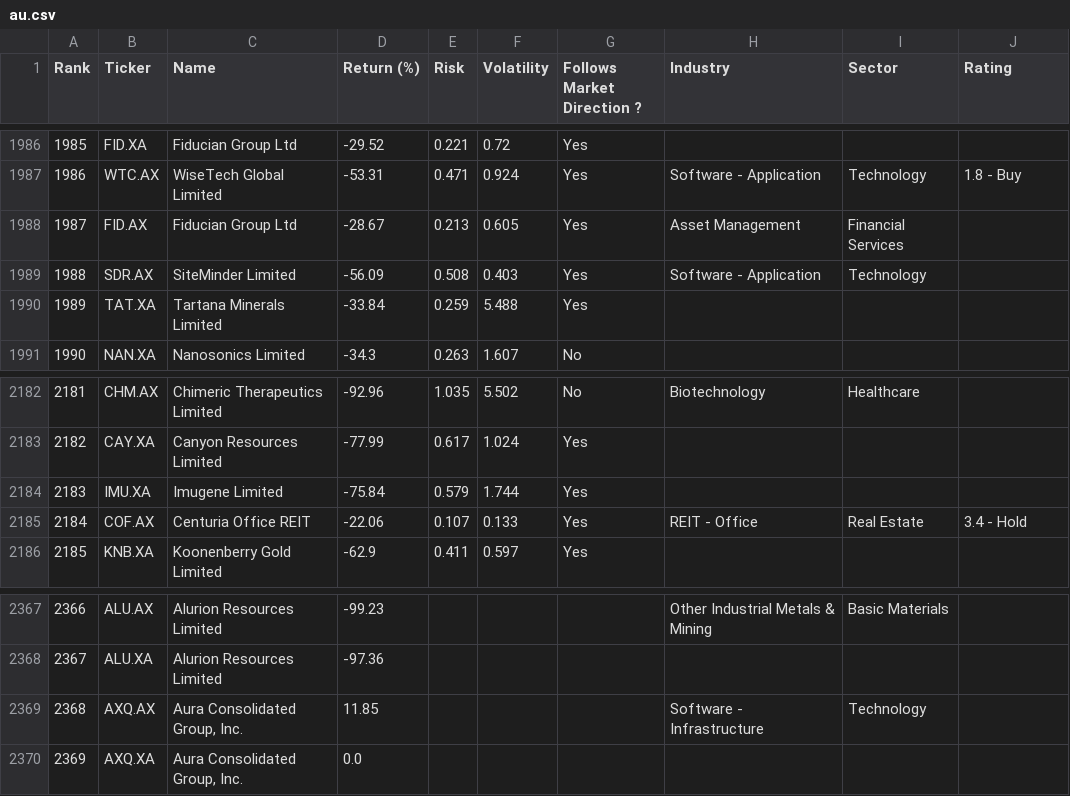
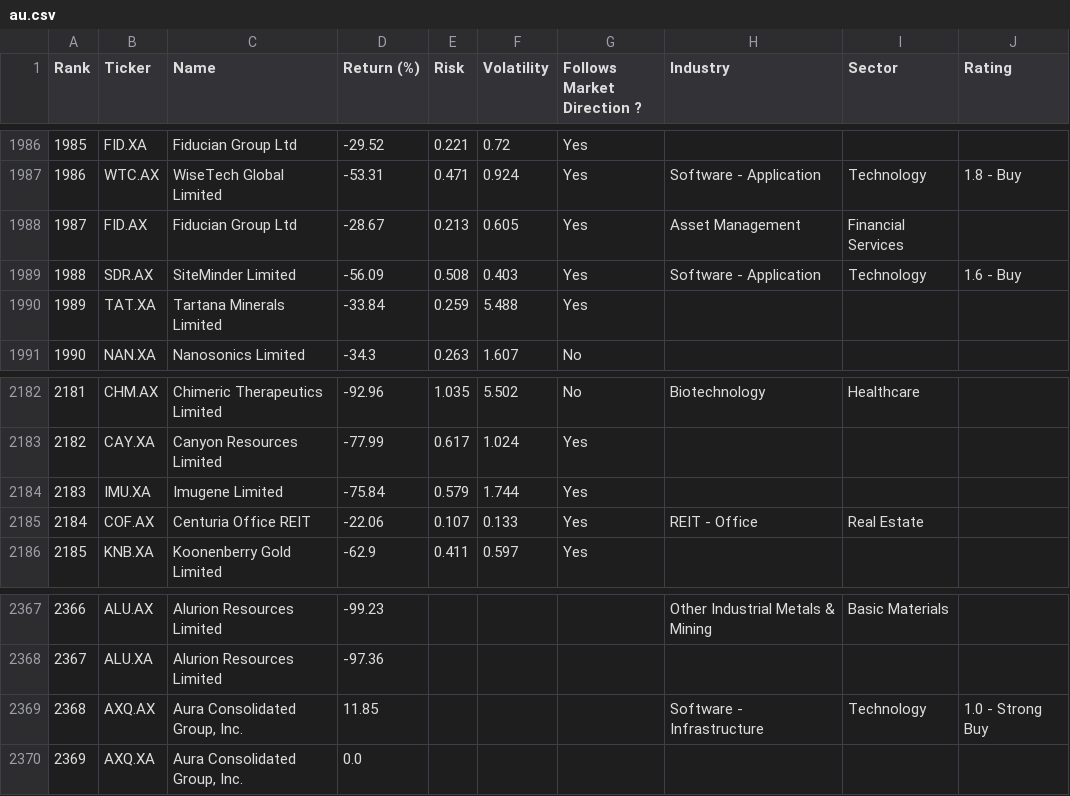
Before and after one commit to rb1407/investelity, a CSV file: database/1y/8_2026/au.csv, drawn as a sheet; only a part is shown, gaps mark what is left out; the diff covers the shown part only.

```diff
--- a/database/1y/8_2026/au.csv
+++ b/database/1y/8_2026/au.csv
@@ -1988,3 +1988,3 @@ Rank,Ticker,Name,Return (%),Risk,Volatility,Follows Market Direction ?,Industry,
 1987,FID.AX,Fiducian Group Ltd,-28.67,0.213,0.605,Yes,Asset Management,Financial Services,
-1988,SDR.AX,SiteMinder Limited,-56.09,0.508,0.403,Yes,Software - Application,Technology,
+1988,SDR.AX,SiteMinder Limited,-56.09,0.508,0.403,Yes,Software - Application,Technology,1.6 - Buy
 1989,TAT.XA,Tartana Minerals Limited,-33.84,0.259,5.488,Yes,,,
@@ -2184,3 +2184,3 @@ Rank,Ticker,Name,Return (%),Risk,Volatility,Follows Market Direction ?,Industry,
 2183,IMU.XA,Imugene Limited,-75.84,0.579,1.744,Yes,,,
-2184,COF.AX,Centuria Office REIT,-22.06,0.107,0.133,Yes,REIT - Office,Real Estate,3.4 - Hold
+2184,COF.AX,Centuria Office REIT,-22.06,0.107,0.133,Yes,REIT - Office,Real Estate,
 2185,KNB.XA,Koonenberry Gold Limited,-62.9,0.411,0.597,Yes,,,
@@ -2368,3 +2368,3 @@ Rank,Ticker,Name,Return (%),Risk,Volatility,Follows Market Direction ?,Industry,
 2367,ALU.XA,Alurion Resources Limited,-97.36,,,,,,
-2368,AXQ.AX,"Aura Consolidated Group, Inc.",11.85,,,,Software - Infrastructure,Technology,
+2368,AXQ.AX,"Aura Consolidated Group, Inc.",11.85,,,,Software - Infrastructure,Technology,1.0 - Strong Buy
 2369,AXQ.XA,"Aura Consolidated Group, Inc.",0.0,,,,,,
```
Also changed, not shown: 5 edited cells elsewhere in this file, database/1y/8_2026/ie.csv.
